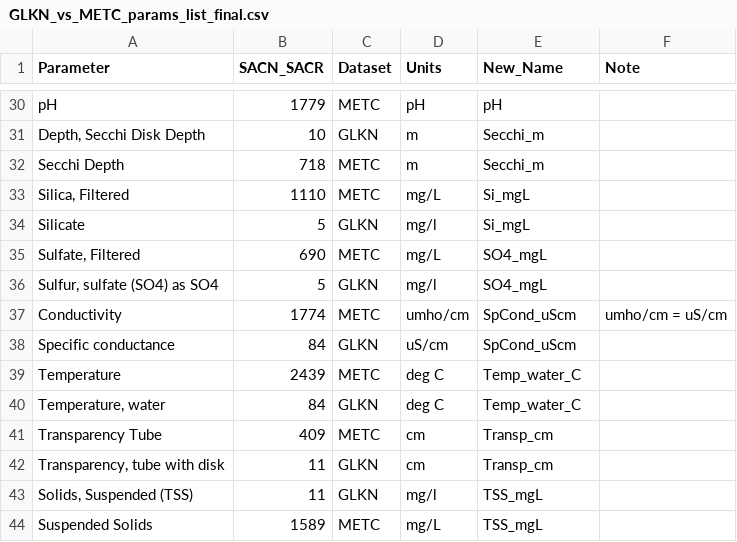
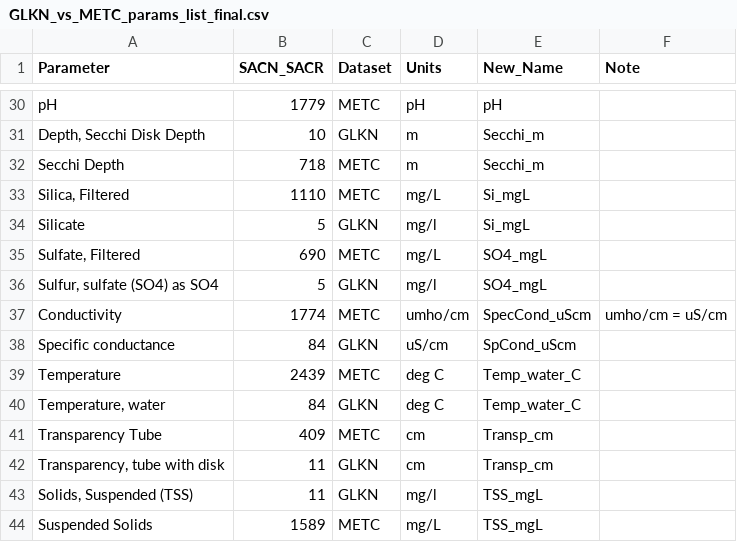
Before and after one commit to KateMMiller/GLKN_MCES_analysis, a CSV file: data/GLKN_vs_METC_params_list_final.csv, drawn as a sheet; only a part is shown, gaps mark what is left out.

Commit message:
fixed abbrev

```diff
--- a/data/GLKN_vs_METC_params_list_final.csv
+++ b/data/GLKN_vs_METC_params_list_final.csv
@@ -36,3 +36,3 @@ Silicate,5,GLKN,mg/l,Si_mgL,
 "Sulfur, sulfate (SO4) as SO4",5,GLKN,mg/l,SO4_mgL,
-Conductivity,1774,METC,umho/cm,SpCond_uScm,umho/cm = uS/cm
+Conductivity,1774,METC,umho/cm,SpecCond_uScm,umho/cm = uS/cm
 Specific conductance,84,GLKN,uS/cm,SpCond_uScm,
```
